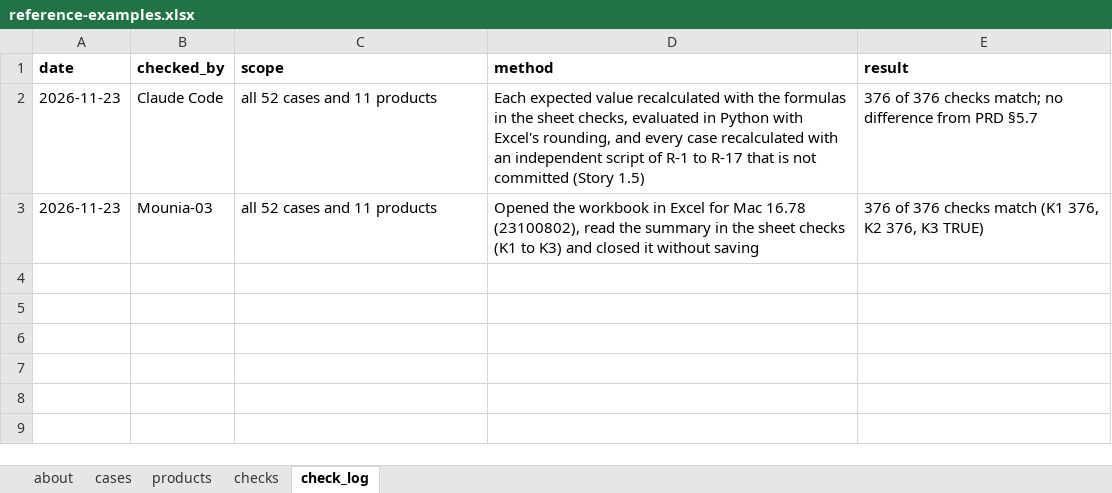
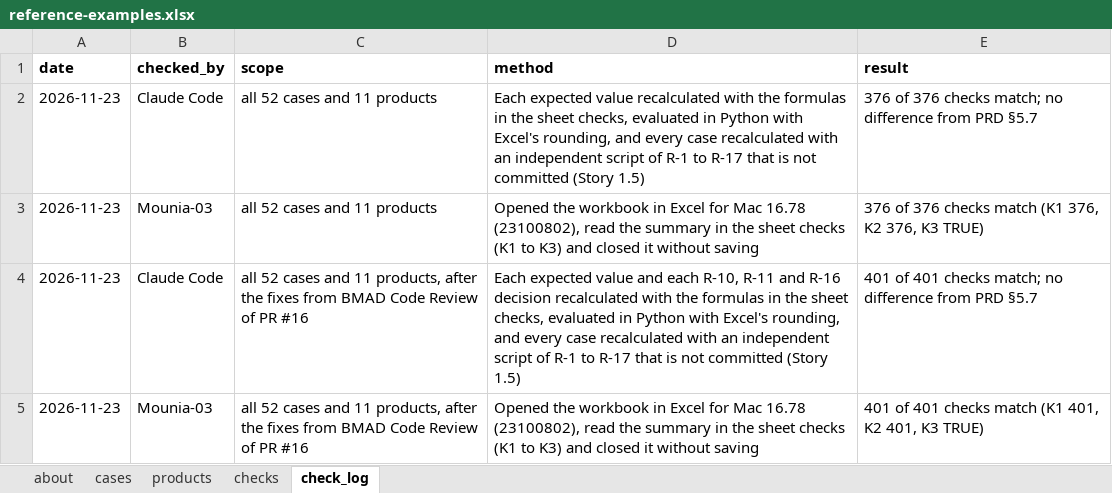
Before and after one commit to IBE160-2026/G40-lyamouri, an Excel workbook: reference/reference-examples.xlsx, sheet check_log, drawn as a sheet; values as stored, in another font and other column widths than the file's, no borders; the diff names each change by its address in the sheet, - before the commit and + after, or states it on an @@ line.

```diff
--- a/reference/reference-examples.xlsx (sheet check_log)
+++ b/reference/reference-examples.xlsx (sheet check_log)
+row 4: 2026-11-23 | Claude Code | all 52 cases and 11 products, after the fixes from BMAD Code Review of PR #16 | Each expected value and each R-10, R-11 and R-16 decision recalculated with the formulas in the sheet checks, evaluated in Python with Excel's rounding, and every case recalculated with an independent script of R-1 to R-17 that is not committed (Story 1.5) | 401 of 401 checks match; no difference from PRD §5.7
+row 5: 2026-11-23 | Mounia-03 | all 52 cases and 11 products, after the fixes from BMAD Code Review of PR #16 | Opened the workbook in Excel for Mac 16.78 (23100802), read the summary in the sheet checks (K1 to K3) and closed it without saving | 401 of 401 checks match (K1 401, K2 401, K3 TRUE)
```
Also changed, not shown: sheet checks, sheet cases, 6 other files.
